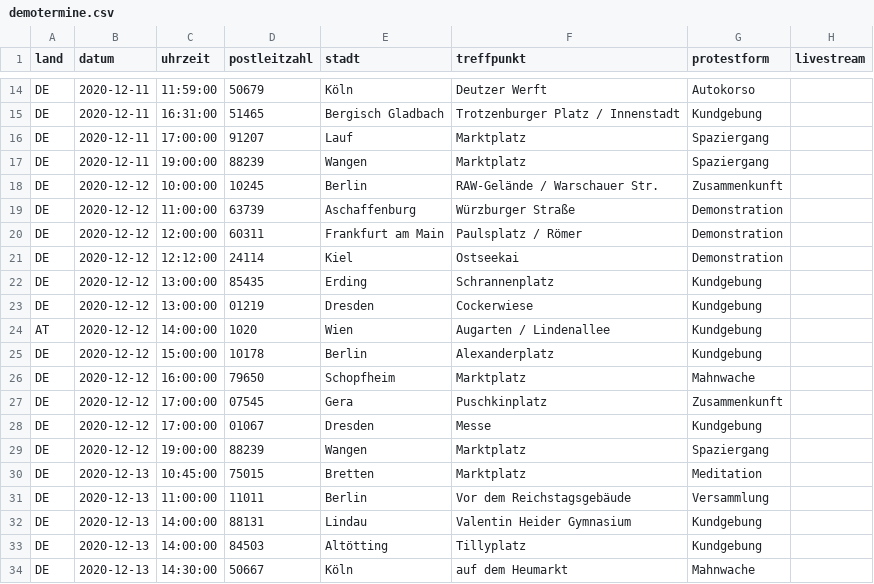
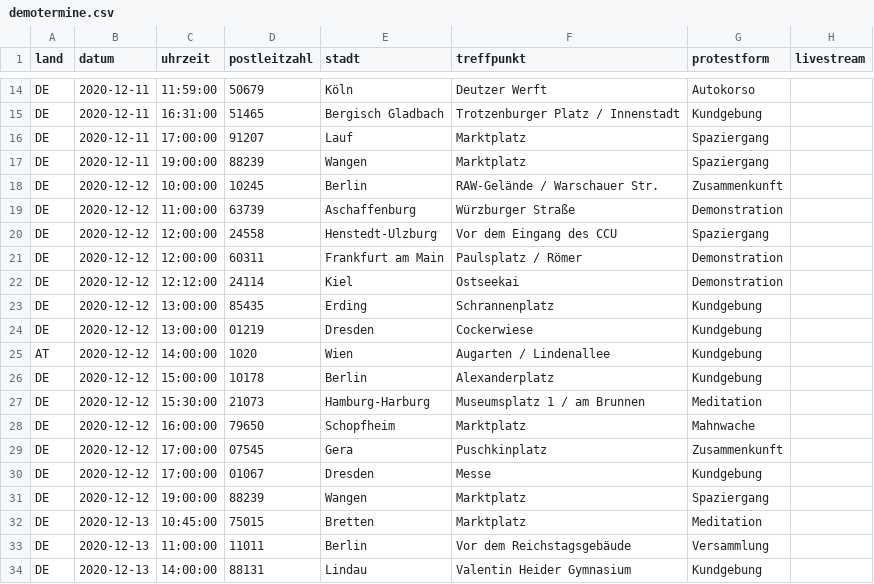
Before and after one commit to anonymous-tld/angst-frei.ch, a CSV file: _data/demotermine.csv, drawn as a sheet; only a part is shown, gaps mark what is left out; the shorter side is filled out with more unchanged rows.

Commit message:
Update demotermine.csv from https://demo.terminkalender.top/demotermine.csv

```diff
--- a/_data/demotermine.csv
+++ b/_data/demotermine.csv
@@ -19,2 +19,3 @@ DE,2020-12-12,10:00:00,10245,Berlin,RAW-Gelände / Warschauer Str.,Zusammenkunft
 DE,2020-12-12,11:00:00,63739,Aschaffenburg,Würzburger Straße,Demonstration,
+DE,2020-12-12,12:00:00,24558,Henstedt-Ulzburg,Vor dem Eingang des CCU,Spaziergang,
 DE,2020-12-12,12:00:00,60311,Frankfurt am Main,Paulsplatz / Römer,Demonstration,
@@ -25,2 +26,3 @@ AT,2020-12-12,14:00:00,1020,Wien,Augarten / Lindenallee,Kundgebung,
 DE,2020-12-12,15:00:00,10178,Berlin,Alexanderplatz,Kundgebung,
+DE,2020-12-12,15:30:00,21073,Hamburg-Harburg,Museumsplatz 1 / am Brunnen,Meditation,
 DE,2020-12-12,16:00:00,79650,Schopfheim,Marktplatz,Mahnwache,
```
